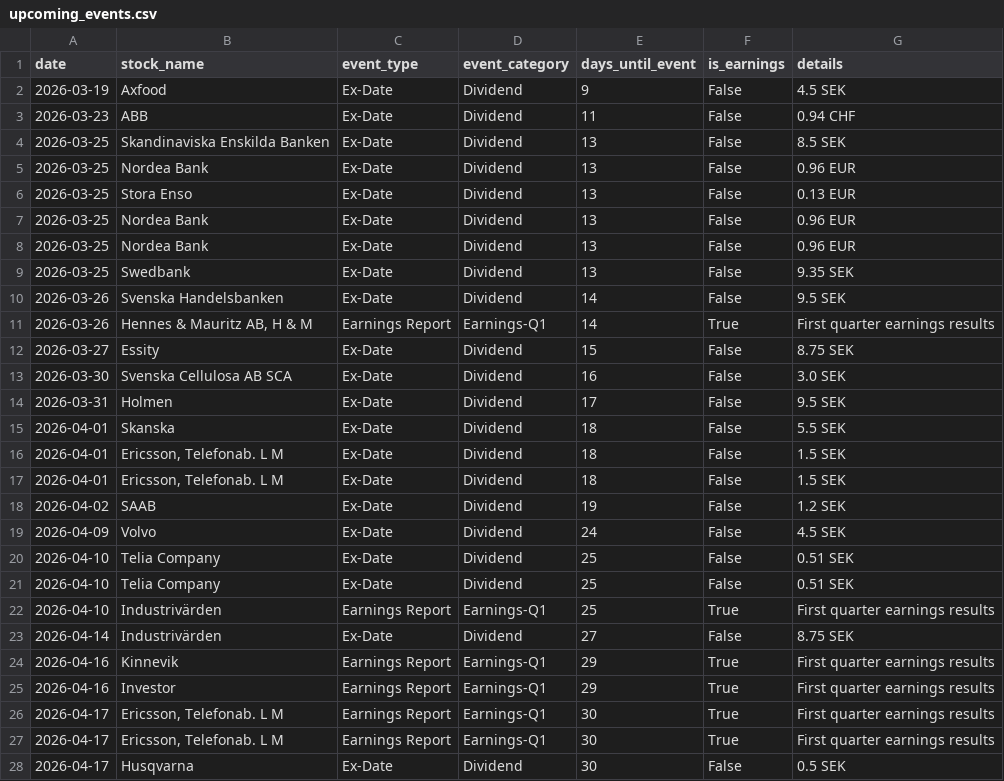
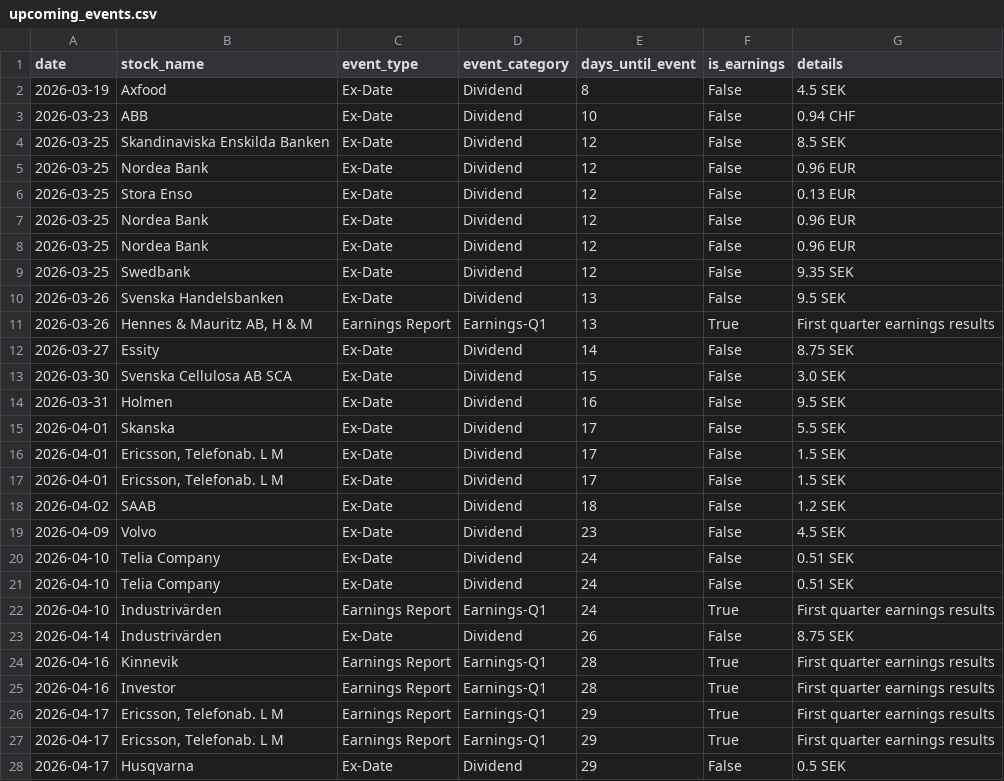
Before and after one commit to datamilo/put-options-se, a CSV file: data/upcoming_events.csv, drawn as a sheet; only a part is shown; the diff covers the shown part only.

Commit message:
Updated upcoming corporate events calendar

```diff
--- a/data/upcoming_events.csv
+++ b/data/upcoming_events.csv
@@ -1,28 +1,28 @@
 date|stock_name|event_type|event_category|days_until_event|is_earnings|details
-2026-03-19|Axfood|Ex-Date|Dividend|9|False|4.5 SEK
-2026-03-23|ABB|Ex-Date|Dividend|11|False|0.94 CHF
-2026-03-25|Skandinaviska Enskilda Banken|Ex-Date|Dividend|13|False|8.5 SEK
-2026-03-25|Nordea Bank|Ex-Date|Dividend|13|False|0.96 EUR
-2026-03-25|Stora Enso|Ex-Date|Dividend|13|False|0.13 EUR
-2026-03-25|Nordea Bank|Ex-Date|Dividend|13|False|0.96 EUR
-2026-03-25|Nordea Bank|Ex-Date|Dividend|13|False|0.96 EUR
-2026-03-25|Swedbank|Ex-Date|Dividend|13|False|9.35 SEK
-2026-03-26|Svenska Handelsbanken|Ex-Date|Dividend|14|False|9.5 SEK
-2026-03-26|Hennes & Mauritz AB, H & M|Earnings Report|Earnings-Q1|14|True|First quarter earnings results
-2026-03-27|Essity|Ex-Date|Dividend|15|False|8.75 SEK
-2026-03-30|Svenska Cellulosa AB SCA|Ex-Date|Dividend|16|False|3.0 SEK
-2026-03-31|Holmen|Ex-Date|Dividend|17|False|9.5 SEK
-2026-04-01|Skanska|Ex-Date|Dividend|18|False|5.5 SEK
-2026-04-01|Ericsson, Telefonab. L M|Ex-Date|Dividend|18|False|1.5 SEK
-2026-04-01|Ericsson, Telefonab. L M|Ex-Date|Dividend|18|False|1.5 SEK
-2026-04-02|SAAB|Ex-Date|Dividend|19|False|1.2 SEK
-2026-04-09|Volvo|Ex-Date|Dividend|24|False|4.5 SEK
-2026-04-10|Telia Company|Ex-Date|Dividend|25|False|0.51 SEK
-2026-04-10|Telia Company|Ex-Date|Dividend|25|False|0.51 SEK
-2026-04-10|Industrivärden|Earnings Report|Earnings-Q1|25|True|First quarter earnings results
-2026-04-14|Industrivärden|Ex-Date|Dividend|27|False|8.75 SEK
-2026-04-16|Kinnevik|Earnings Report|Earnings-Q1|29|True|First quarter earnings results
-2026-04-16|Investor|Earnings Report|Earnings-Q1|29|True|First quarter earnings results
-2026-04-17|Ericsson, Telefonab. L M|Earnings Report|Earnings-Q1|30|True|First quarter earnings results
-2026-04-17|Ericsson, Telefonab. L M|Earnings Report|Earnings-Q1|30|True|First quarter earnings results
-2026-04-17|Husqvarna|Ex-Date|Dividend|30|False|0.5 SEK
+2026-03-19|Axfood|Ex-Date|Dividend|8|False|4.5 SEK
+2026-03-23|ABB|Ex-Date|Dividend|10|False|0.94 CHF
+2026-03-25|Skandinaviska Enskilda Banken|Ex-Date|Dividend|12|False|8.5 SEK
+2026-03-25|Nordea Bank|Ex-Date|Dividend|12|False|0.96 EUR
+2026-03-25|Stora Enso|Ex-Date|Dividend|12|False|0.13 EUR
+2026-03-25|Nordea Bank|Ex-Date|Dividend|12|False|0.96 EUR
+2026-03-25|Nordea Bank|Ex-Date|Dividend|12|False|0.96 EUR
+2026-03-25|Swedbank|Ex-Date|Dividend|12|False|9.35 SEK
+2026-03-26|Svenska Handelsbanken|Ex-Date|Dividend|13|False|9.5 SEK
+2026-03-26|Hennes & Mauritz AB, H & M|Earnings Report|Earnings-Q1|13|True|First quarter earnings results
+2026-03-27|Essity|Ex-Date|Dividend|14|False|8.75 SEK
+2026-03-30|Svenska Cellulosa AB SCA|Ex-Date|Dividend|15|False|3.0 SEK
+2026-03-31|Holmen|Ex-Date|Dividend|16|False|9.5 SEK
+2026-04-01|Skanska|Ex-Date|Dividend|17|False|5.5 SEK
+2026-04-01|Ericsson, Telefonab. L M|Ex-Date|Dividend|17|False|1.5 SEK
+2026-04-01|Ericsson, Telefonab. L M|Ex-Date|Dividend|17|False|1.5 SEK
+2026-04-02|SAAB|Ex-Date|Dividend|18|False|1.2 SEK
+2026-04-09|Volvo|Ex-Date|Dividend|23|False|4.5 SEK
+2026-04-10|Telia Company|Ex-Date|Dividend|24|False|0.51 SEK
+2026-04-10|Telia Company|Ex-Date|Dividend|24|False|0.51 SEK
+2026-04-10|Industrivärden|Earnings Report|Earnings-Q1|24|True|First quarter earnings results
+2026-04-14|Industrivärden|Ex-Date|Dividend|26|False|8.75 SEK
+2026-04-16|Kinnevik|Earnings Report|Earnings-Q1|28|True|First quarter earnings results
+2026-04-16|Investor|Earnings Report|Earnings-Q1|28|True|First quarter earnings results
+2026-04-17|Ericsson, Telefonab. L M|Earnings Report|Earnings-Q1|29|True|First quarter earnings results
+2026-04-17|Ericsson, Telefonab. L M|Earnings Report|Earnings-Q1|29|True|First quarter earnings results
+2026-04-17|Husqvarna|Ex-Date|Dividend|29|False|0.5 SEK
```
Also changed, not shown: 105 edited cells elsewhere in this file.
